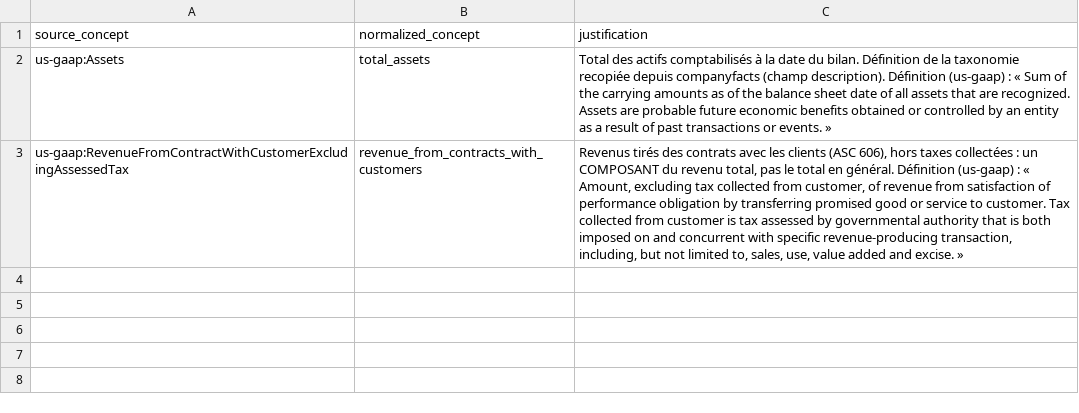
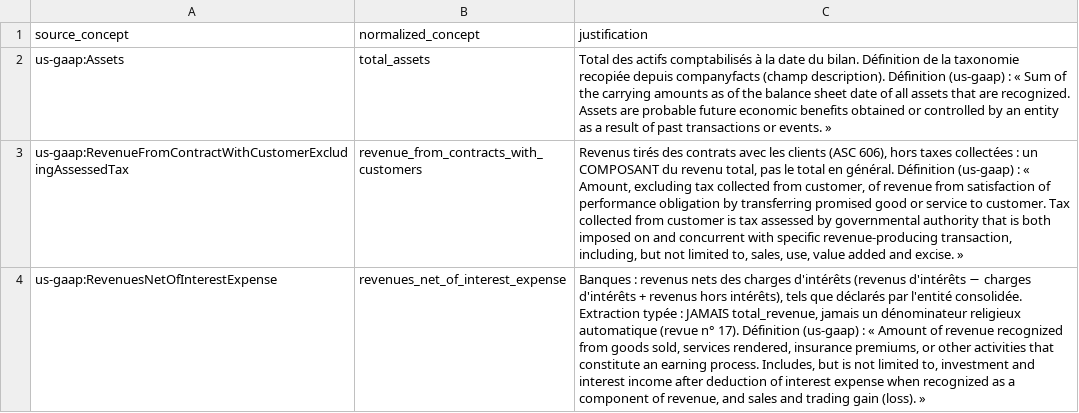
Before and after one commit to joachimbarkad-cmyk/Bayan-media-worker, a CSV file: trading_halal/data/audit_edgar_american_express/concept_map.csv, drawn as a sheet; the diff names each change by its address in the sheet, - before the commit and + after, or states it on an @@ line.

```diff
--- a/trading_halal/data/audit_edgar_american_express/concept_map.csv
+++ b/trading_halal/data/audit_edgar_american_express/concept_map.csv
+row 4: us-gaap:RevenuesNetOfInterestExpense | revenues_net_of_interest_expense | Banques : revenus nets des charges d'intérêts (revenus d'intérêts − charges d'intérêts + revenus hors intérêts), tels que déclarés par l'entité consolidée. Extraction typée : JAMAIS total_revenue, jamais un dénominateur religieux automatique (revue n° 17). Définition (us-gaap) : « Amount of revenue recognized from goods sold, services rendered, insurance premiums, or other activities that constitute an earning process. Includes, but is not limited to, investment and interest income after deduction of interest expense when recognized as a component of revenue, and sales and trading gain (loss). »
```
Also changed, not shown: trading_halal/data/audit_edgar_alphabet/journal_saisies.csv, trading_halal/data/audit_edgar_apple/journal_saisies.csv, 33 other files.
